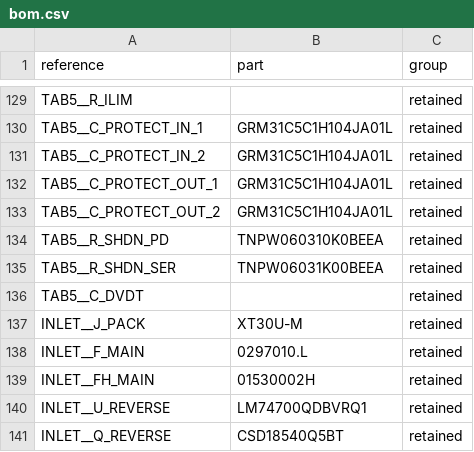
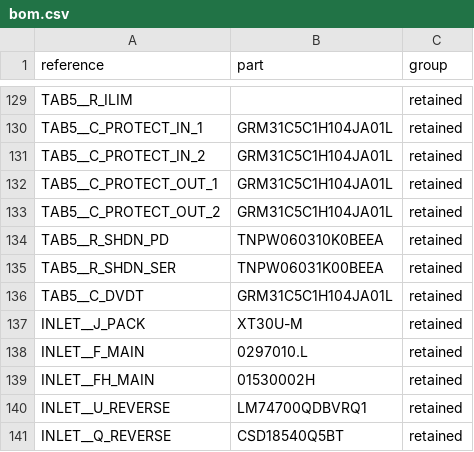
Before and after one commit to meganetaaan/stack-chan-mujoco, a CSV file: schematics/power/protected_pack_system_candidate_v7/bom.csv, drawn as a sheet; only a part is shown, gaps mark what is left out.

```diff
--- a/schematics/power/protected_pack_system_candidate_v7/bom.csv
+++ b/schematics/power/protected_pack_system_candidate_v7/bom.csv
@@ -135,3 +135,3 @@ TAB5__R_SHDN_PD,TNPW060310K0BEEA,retained
 TAB5__R_SHDN_SER,TNPW06031K00BEEA,retained
-TAB5__C_DVDT,,retained
+TAB5__C_DVDT,GRM31C5C1H104JA01L,retained
 INLET__J_PACK,XT30U-M,retained
```
Also changed, not shown: 9 other files.
